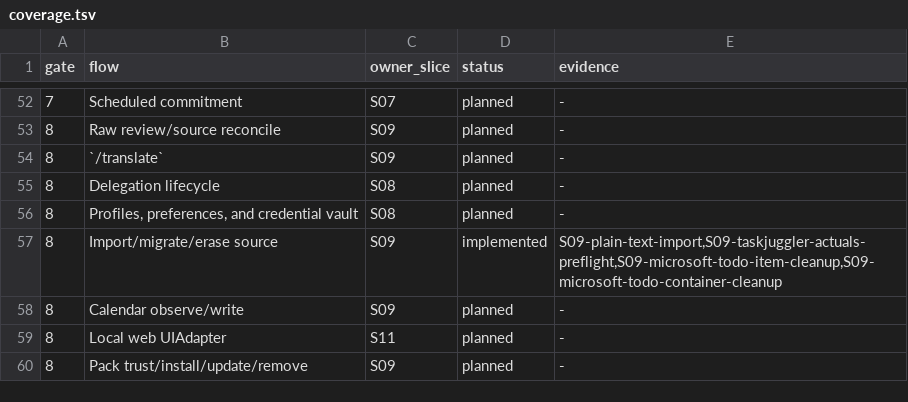
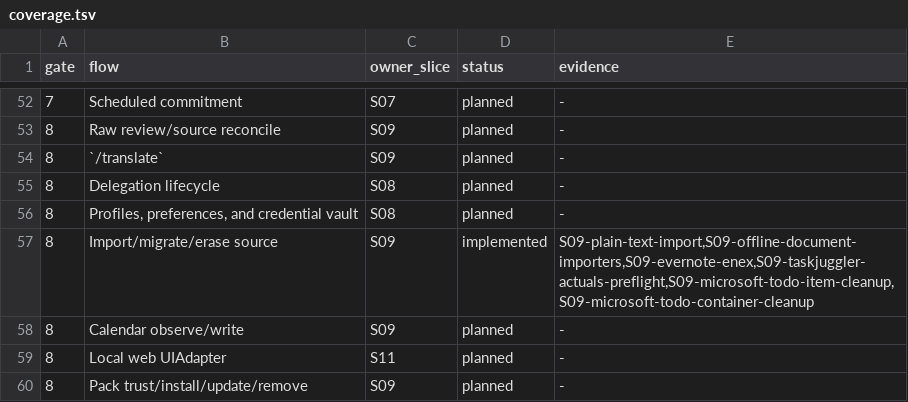
Before and after one commit to felipelalli/little-ant, a TSV file: implementation/coverage.tsv, drawn as a sheet; only a part is shown, gaps mark what is left out.

Commit message:
feat(import): ship offline document adapters
Add signed standard Pack SourceAdapters for exact Markdown, HTML, JSON, CSV, and Org preservation plus multiobject Evernote ENEX import. Select file adapters by the longest specific suffix without moving format semantics into core.

Keep sparse preflights, preserve complete ENEX note XML and embedded resources, add CLI and runner simulations, and make restart recovery tests independent of weighted-draw luck. Record the preservation-first boundary and update S09 evidence.

```diff
--- a/implementation/coverage.tsv
+++ b/implementation/coverage.tsv
@@ -56,3 +56,3 @@ gate	flow	owner_slice	status	evidence
 8	Profiles, preferences, and credential vault	S08	planned	-
-8	Import/migrate/erase source	S09	implemented	S09-plain-text-import,S09-taskjuggler-actuals-preflight,S09-microsoft-todo-item-cleanup,S09-microsoft-todo-container-cleanup
+8	Import/migrate/erase source	S09	implemented	S09-plain-text-import,S09-offline-document-importers,S09-evernote-enex,S09-taskjuggler-actuals-preflight,S09-microsoft-todo-item-cleanup,S09-microsoft-todo-container-cleanup
 8	Calendar observe/write	S09	planned	-
```
Also changed, not shown: 18 other files.
